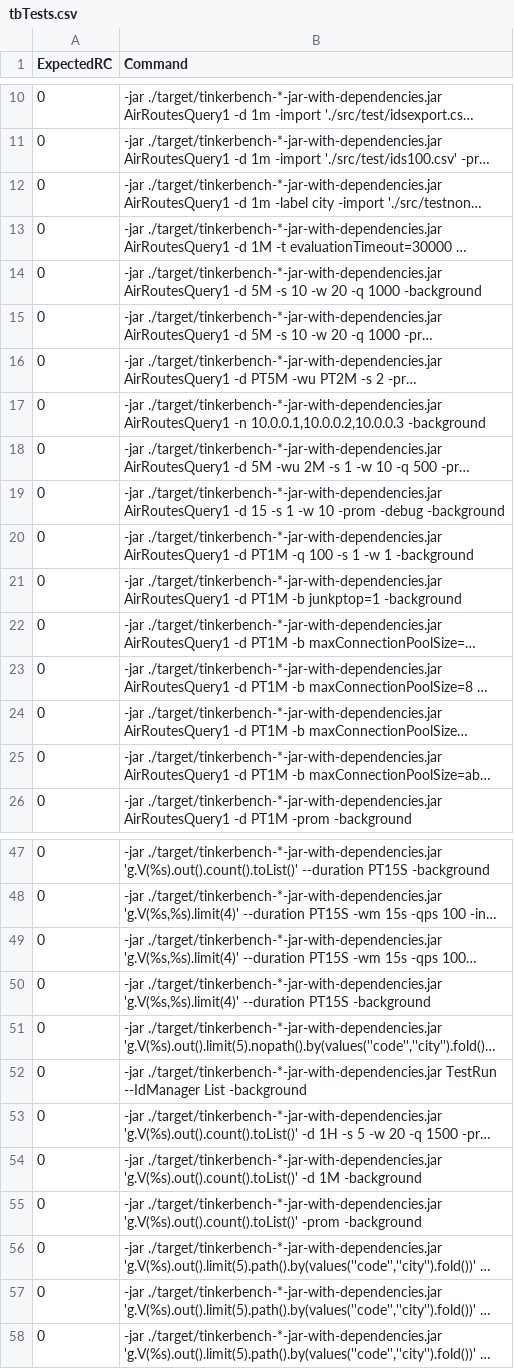
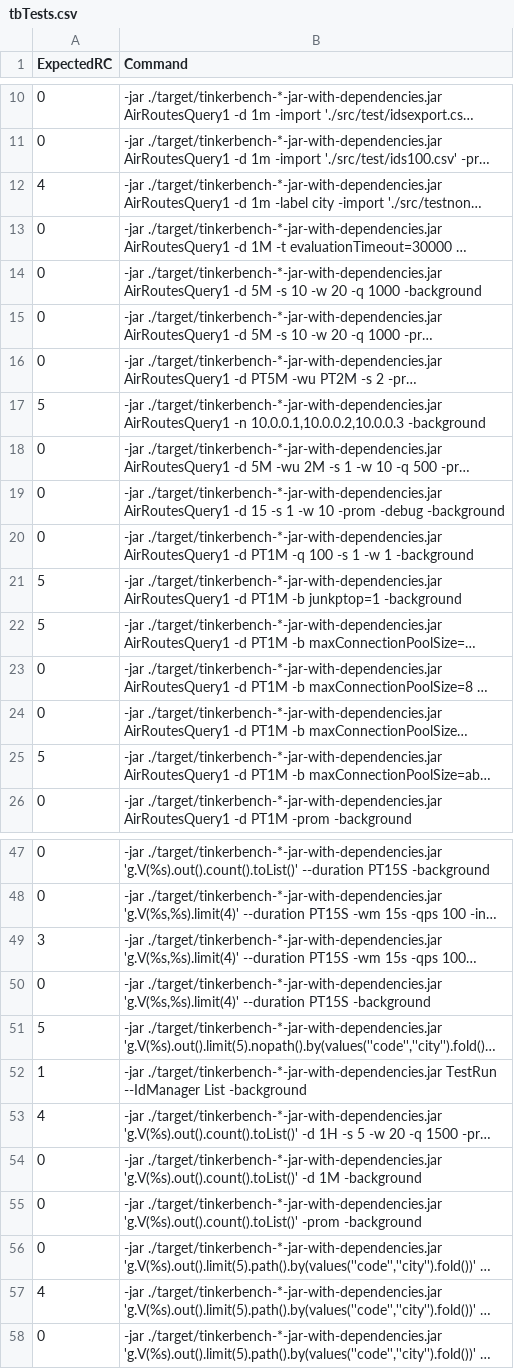
Before and after one commit to aerospike-community/tinkerbench, a CSV file: tbTests.csv, drawn as a sheet; only a part is shown, gaps mark what is left out; long unchanged cells end in …; the diff covers the shown part only; the diff names each change by its address in the sheet, - before the commit and + after, or states it on an @@ line.

```diff
--- a/tbTests.csv
+++ b/tbTests.csv
-A12 (ExpectedRC): 0
+A12 (ExpectedRC): 4
-A17 (ExpectedRC): 0
+A17 (ExpectedRC): 5
-A21:A22 (ExpectedRC): 0
+A21:A22 (ExpectedRC): 5
-A25 (ExpectedRC): 0
+A25 (ExpectedRC): 5
-A49 (ExpectedRC): 0
+A49 (ExpectedRC): 3
-A51 (ExpectedRC): 0
+A51 (ExpectedRC): 5
-A52 (ExpectedRC): 0
+A52 (ExpectedRC): 1
-A53 (ExpectedRC): 0
+A53 (ExpectedRC): 4
-A57 (ExpectedRC): 0
+A57 (ExpectedRC): 4
```
Also changed, not shown: 5 edited cells elsewhere in this file, 1 other file.
